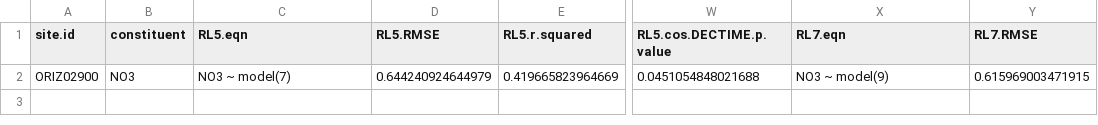
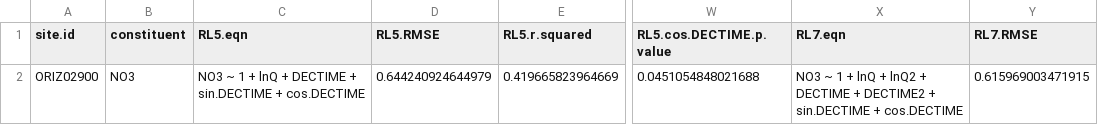
Before and after one commit to DOI-USGS/loadflexBatch, a CSV file: three_ANA_sites/output/NO3/modelMetrics/ORIZ02900.csv, drawn as a sheet; only a part is shown, gaps mark what is left out; the diff names each change by its address in the sheet, - before the commit and + after, or states it on an @@ line.

Commit message:
new eqns in model metrics for 2 more sites

```diff
--- a/three_ANA_sites/output/NO3/modelMetrics/ORIZ02900.csv
+++ b/three_ANA_sites/output/NO3/modelMetrics/ORIZ02900.csv
-C2 (RL5.eqn): NO3 ~ model(7)
+C2 (RL5.eqn): NO3 ~ 1 + lnQ + DECTIME + sin.DECTIME + cos.DECTIME
-X2 (RL7.eqn): NO3 ~ model(9)
+X2 (RL7.eqn): NO3 ~ 1 + lnQ + lnQ2 + DECTIME + DECTIME2 + sin.DECTIME + cos.DECTIME
```
Also changed, not shown: three_ANA_sites/output/NO3/modelMetrics/RONC02800.csv.
